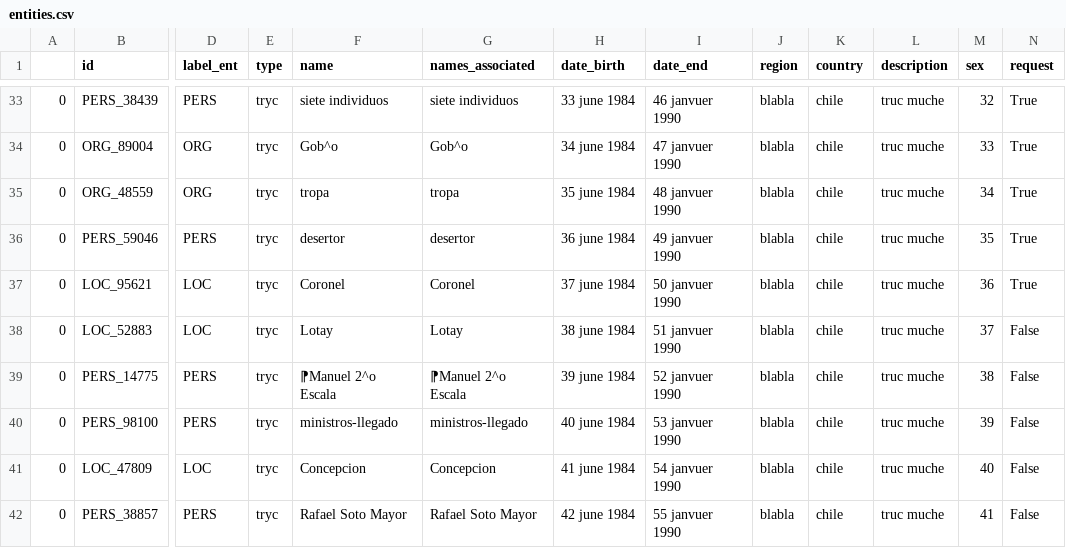
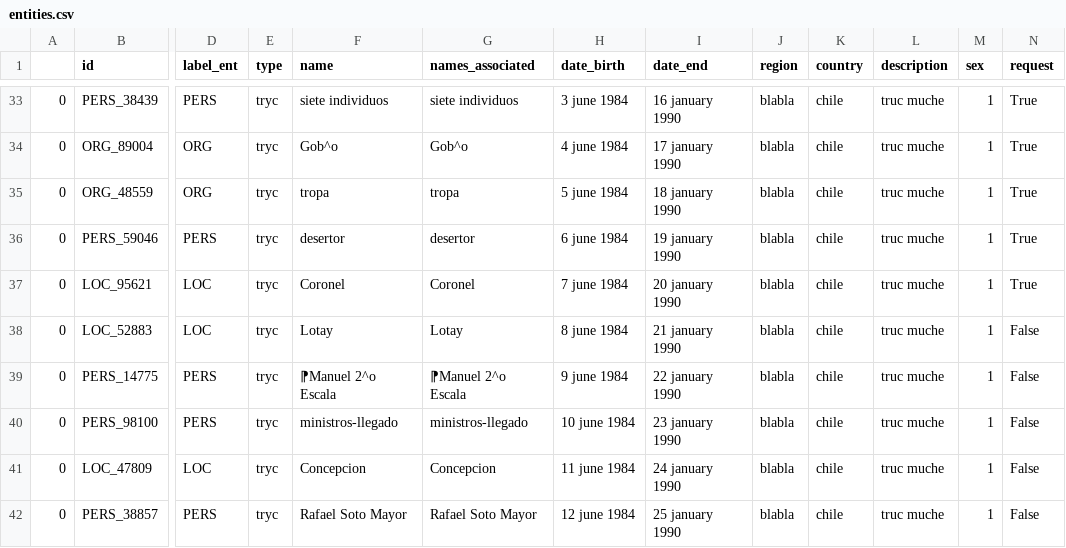
Before and after one commit to Proyecto-Ocupacion-Araucania-UChile/TEI_tranformation, a CSV file: data/database/entities.csv, drawn as a sheet; only a part is shown, gaps mark what is left out; the diff covers the shown part only; the diff names each change by its address in the sheet, - before the commit and + after, or states it on an @@ line.

```diff
--- a/data/database/entities.csv
+++ b/data/database/entities.csv
-H33 (date_birth): 33 june 1984
+H33 (date_birth): 3 june 1984
-I33 (date_end): 46 janvuer 1990
+I33 (date_end): 16 january 1990
-M33 (sex): 32
+M33 (sex): 1
-H34 (date_birth): 34 june 1984
+H34 (date_birth): 4 june 1984
-I34 (date_end): 47 janvuer 1990
+I34 (date_end): 17 january 1990
-M34 (sex): 33
+M34 (sex): 1
-H35 (date_birth): 35 june 1984
+H35 (date_birth): 5 june 1984
-I35 (date_end): 48 janvuer 1990
+I35 (date_end): 18 january 1990
-M35 (sex): 34
+M35 (sex): 1
-H36 (date_birth): 36 june 1984
+H36 (date_birth): 6 june 1984
-I36 (date_end): 49 janvuer 1990
+I36 (date_end): 19 january 1990
-M36 (sex): 35
+M36 (sex): 1
-H37 (date_birth): 37 june 1984
+H37 (date_birth): 7 june 1984
-I37 (date_end): 50 janvuer 1990
+I37 (date_end): 20 january 1990
-M37 (sex): 36
+M37 (sex): 1
-H38 (date_birth): 38 june 1984
+H38 (date_birth): 8 june 1984
-I38 (date_end): 51 janvuer 1990
+I38 (date_end): 21 january 1990
-M38 (sex): 37
+M38 (sex): 1
-H39 (date_birth): 39 june 1984
+H39 (date_birth): 9 june 1984
-I39 (date_end): 52 janvuer 1990
+I39 (date_end): 22 january 1990
-M39 (sex): 38
+M39 (sex): 1
-H40 (date_birth): 40 june 1984
+H40 (date_birth): 10 june 1984
-I40 (date_end): 53 janvuer 1990
+I40 (date_end): 23 january 1990
-M40 (sex): 39
+M40 (sex): 1
-H41 (date_birth): 41 june 1984
+H41 (date_birth): 11 june 1984
-I41 (date_end): 54 janvuer 1990
+I41 (date_end): 24 january 1990
-M41 (sex): 40
+M41 (sex): 1
-H42 (date_birth): 42 june 1984
+H42 (date_birth): 12 june 1984
-I42 (date_end): 55 janvuer 1990
+I42 (date_end): 25 january 1990
-M42 (sex): 41
+M42 (sex): 1
```
Also changed, not shown: 75 edited cells elsewhere in this file, 5 other files.
